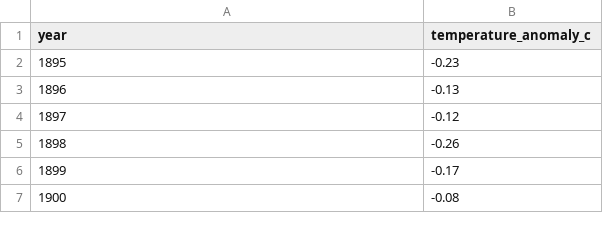
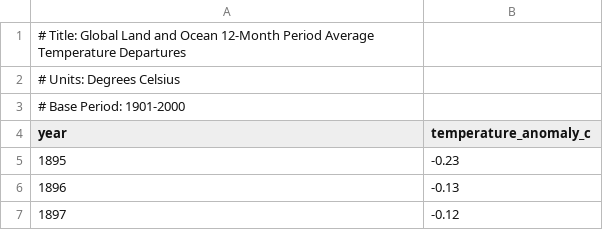
Before and after one commit to UConnARIAL/NRE5615_EnviroAI_Code_and_Data, a CSV file: data/Wk7_NOAA_Temperature_Anomaly.csv, drawn as a sheet; only a part is shown; the shorter side is filled out with more unchanged rows.

Commit message:
Add metadata to NOAA temperature anomaly CSV
Added metadata comments to the CSV file.

```diff
--- a/data/Wk7_NOAA_Temperature_Anomaly.csv
+++ b/data/Wk7_NOAA_Temperature_Anomaly.csv
@@ -1 +1,4 @@
+# Title: Global Land and Ocean 12-Month Period Average Temperature Departures	
+# Units: Degrees Celsius	
+# Base Period: 1901-2000	
 year,temperature_anomaly_c
```
